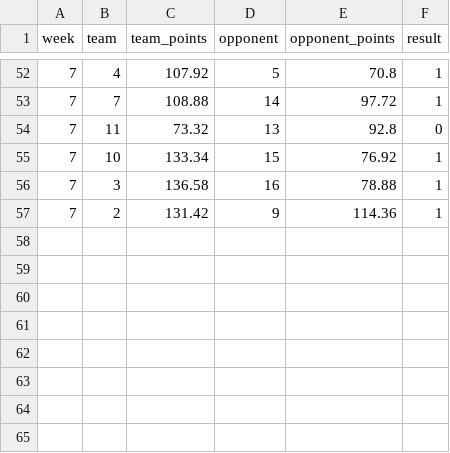
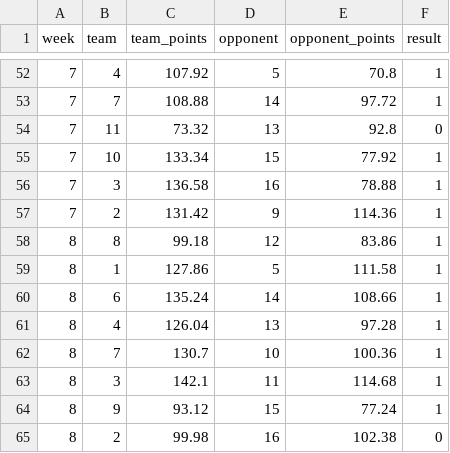
Before and after one commit to jayson-stancil/sleeper-power-rankings, a CSV file: data/adg_redraft/matchups 2026 ADG Redraft.csv, drawn as a sheet; only a part is shown, gaps mark what is left out.

```diff
--- a/data/adg_redraft/matchups 2026 ADG Redraft.csv
+++ b/data/adg_redraft/matchups 2026 ADG Redraft.csv
@@ -54,4 +54,12 @@
 7,11,73.32,13,92.8,0
-7,10,133.34,15,76.92,1
+7,10,133.34,15,77.92,1
 7,3,136.58,16,78.88,1
 7,2,131.42,9,114.36,1
+8,8,99.18,12,83.86,1
+8,1,127.86,5,111.58,1
+8,6,135.24,14,108.66,1
+8,4,126.04,13,97.28,1
+8,7,130.7,10,100.36,1
+8,3,142.1,11,114.68,1
+8,9,93.12,15,77.24,1
+8,2,99.98,16,102.38,0
```
Also changed, not shown: data/adg_redraft/Power Rankings/ADG Redraft 2026-2027 Points Against.csv, data/adg_redraft/Simulation/summary_season.csv, 6 other files.
